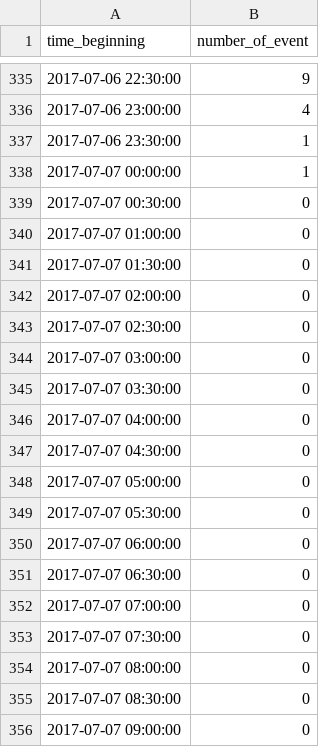
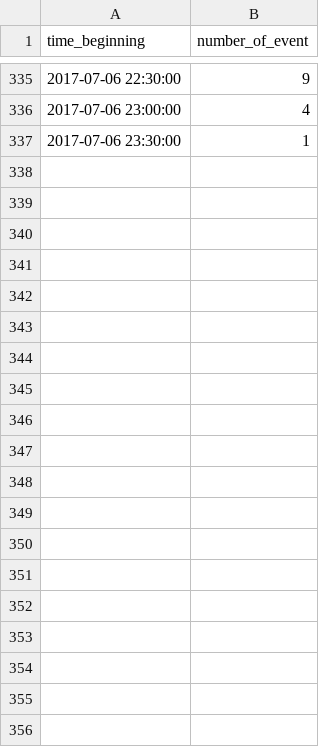
Before and after one commit to wluo-personal/logisds, a CSV file: data/inference_halfhour.csv, drawn as a sheet; only a part is shown, gaps mark what is left out; the diff covers the shown part only.

Commit message:
Update inference csv, logisds main methods

```diff
--- a/data/inference_halfhour.csv
+++ b/data/inference_halfhour.csv
@@ -337,20 +337 @@ time_beginning,number_of_event
 2017-07-06 23:30:00,1
-2017-07-07 00:00:00,1
-2017-07-07 00:30:00,0
-2017-07-07 01:00:00,0
-2017-07-07 01:30:00,0
-2017-07-07 02:00:00,0
-2017-07-07 02:30:00,0
-2017-07-07 03:00:00,0
-2017-07-07 03:30:00,0
-2017-07-07 04:00:00,0
-2017-07-07 04:30:00,0
-2017-07-07 05:00:00,0
-2017-07-07 05:30:00,0
-2017-07-07 06:00:00,0
-2017-07-07 06:30:00,0
-2017-07-07 07:00:00,0
-2017-07-07 07:30:00,0
-2017-07-07 08:00:00,0
-2017-07-07 08:30:00,0
-2017-07-07 09:00:00,0
```
Also changed, not shown: 29 removed rows elsewhere in this file, 9 other files.
